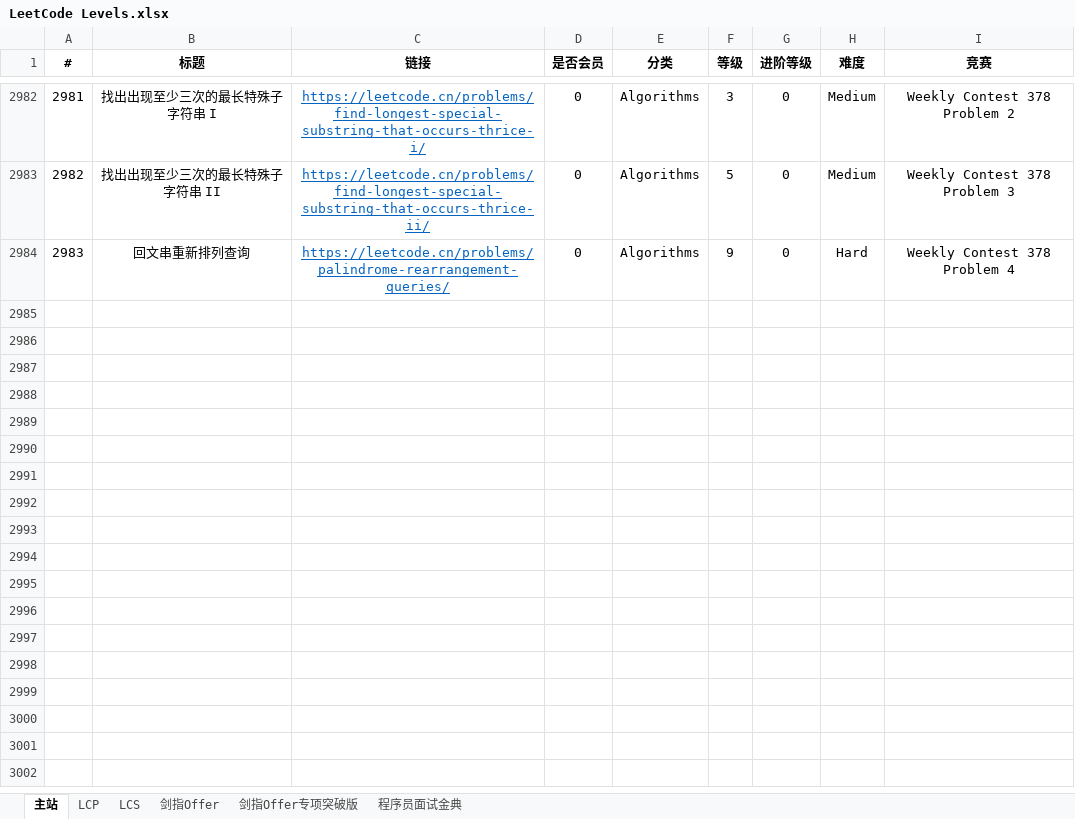
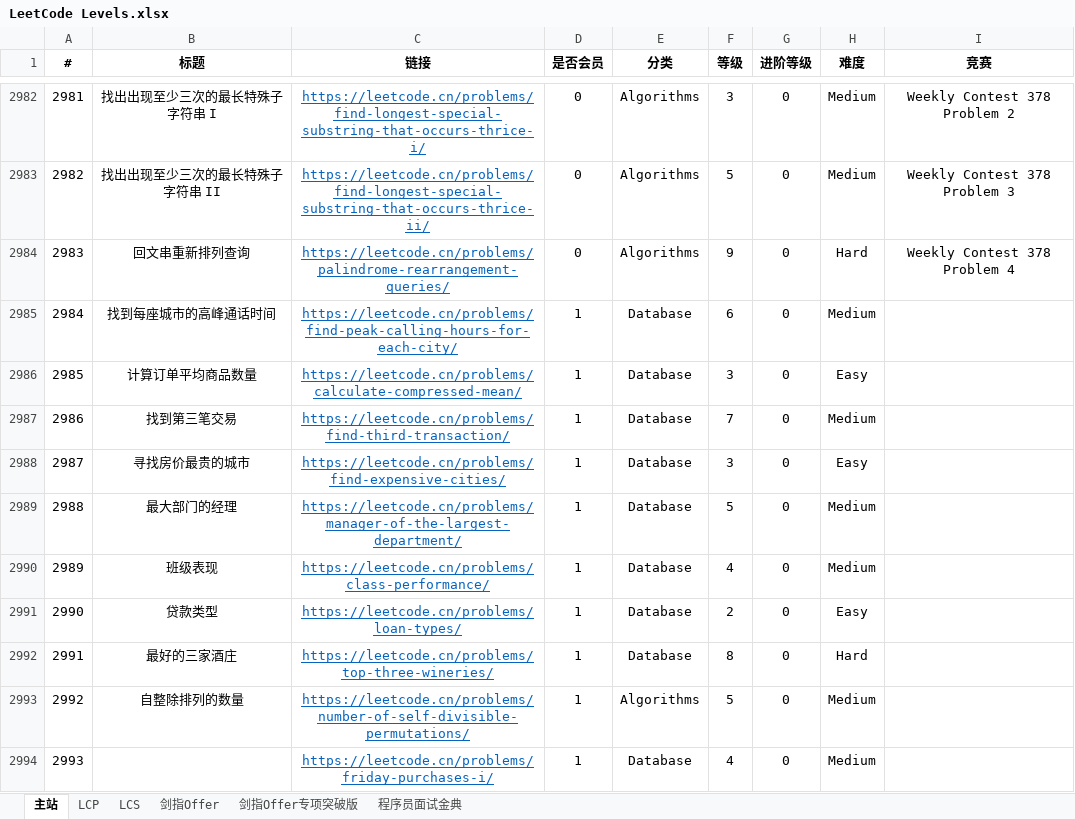
Before and after one commit to stormsunshine/LeetCode-Levels, an Excel workbook: LeetCode Levels.xlsx, sheet 主站, drawn as a sheet; only a part is shown, gaps mark what is left out; values as stored, in another font and other column widths than the file's, no borders; conditional formats not drawn; the diff covers the shown part only; the diff names each change by its address in the sheet, - before the commit and + after, or states it on an @@ line.

Commit message:
Update levels

```diff
--- a/LeetCode Levels.xlsx (sheet 主站)
+++ b/LeetCode Levels.xlsx (sheet 主站)
+row 2985: 2984 | 找到每座城市的高峰通话时间 | https://leetcode.cn/problems/find-peak-calling-hours-for-each-city/ | 1 | Database | 6 | 0 | Medium
+row 2986: 2985 | 计算订单平均商品数量 | https://leetcode.cn/problems/calculate-compressed-mean/ | 1 | Database | 3 | 0 | Easy
+row 2987: 2986 | 找到第三笔交易 | https://leetcode.cn/problems/find-third-transaction/ | 1 | Database | 7 | 0 | Medium
+row 2988: 2987 | 寻找房价最贵的城市 | https://leetcode.cn/problems/find-expensive-cities/ | 1 | Database | 3 | 0 | Easy
+row 2989: 2988 | 最大部门的经理 | https://leetcode.cn/problems/manager-of-the-largest-department/ | 1 | Database | 5 | 0 | Medium
+row 2990: 2989 | 班级表现 | https://leetcode.cn/problems/class-performance/ | 1 | Database | 4 | 0 | Medium
+row 2991: 2990 | 贷款类型 | https://leetcode.cn/problems/loan-types/ | 1 | Database | 2 | 0 | Easy
+row 2992: 2991 | 最好的三家酒庄 | https://leetcode.cn/problems/top-three-wineries/ | 1 | Database | 8 | 0 | Hard
+row 2993: 2992 | 自整除排列的数量 | https://leetcode.cn/problems/number-of-self-divisible-permutations/ | 1 | Algorithms | 5 | 0 | Medium
+row 2994: 2993 |  | https://leetcode.cn/problems/friday-purchases-i/ | 1 | Database | 4 | 0 | Medium
```
Also changed, not shown: 10 added rows and 3 edited cells elsewhere in this sheet.
